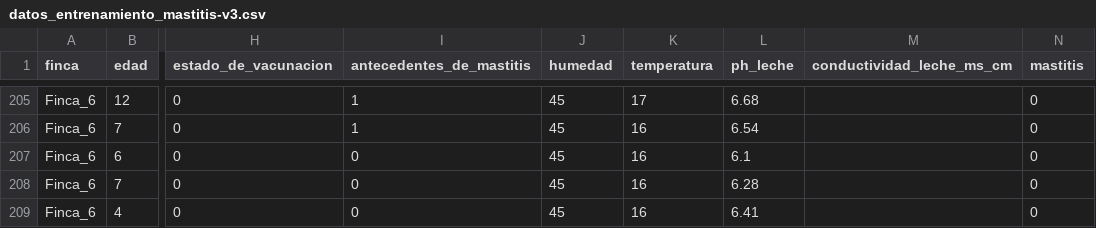
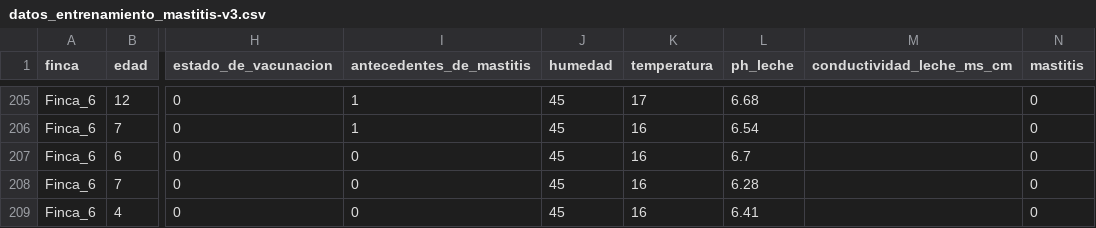
Before and after one commit to nikkaoyy/Prediccion_MastitisBovina, a CSV file: data/raw/datos_entrenamiento_mastitis-v3.csv, drawn as a sheet; only a part is shown, gaps mark what is left out; the diff names each change by its address in the sheet, - before the commit and + after, or states it on an @@ line.

```diff
--- a/data/raw/datos_entrenamiento_mastitis-v3.csv
+++ b/data/raw/datos_entrenamiento_mastitis-v3.csv
-L207 (ph_leche): 6.1
+L207 (ph_leche): 6.7
```
Also changed, not shown: 10 other files.
